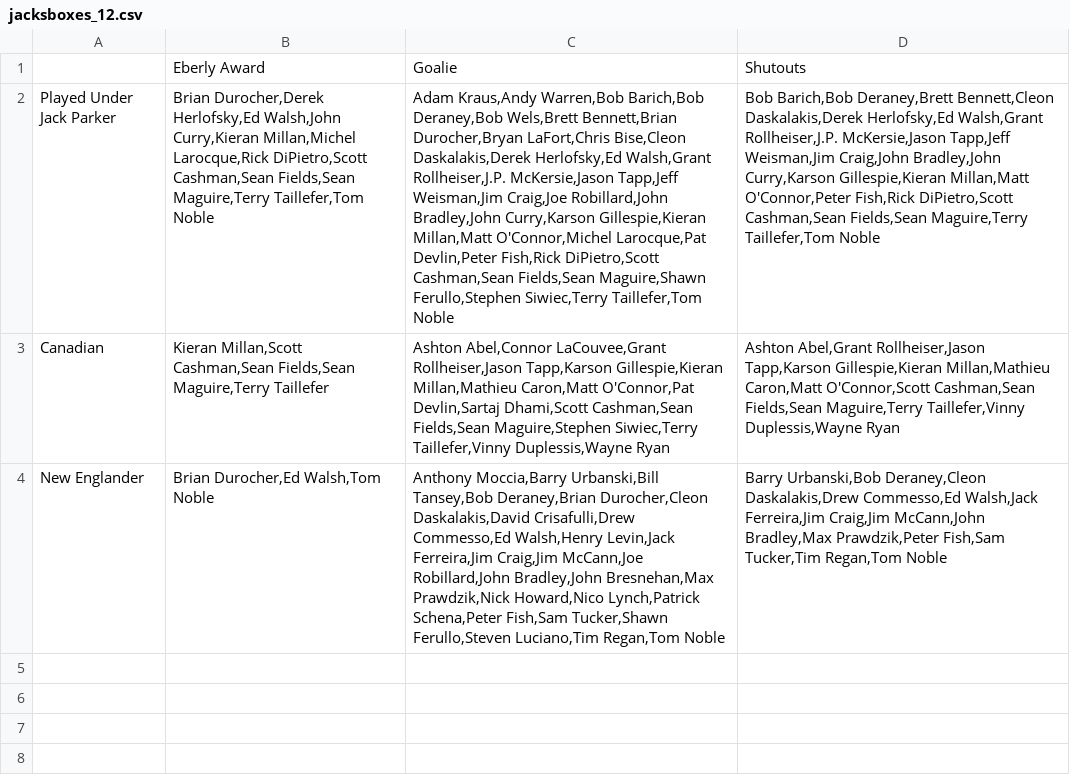
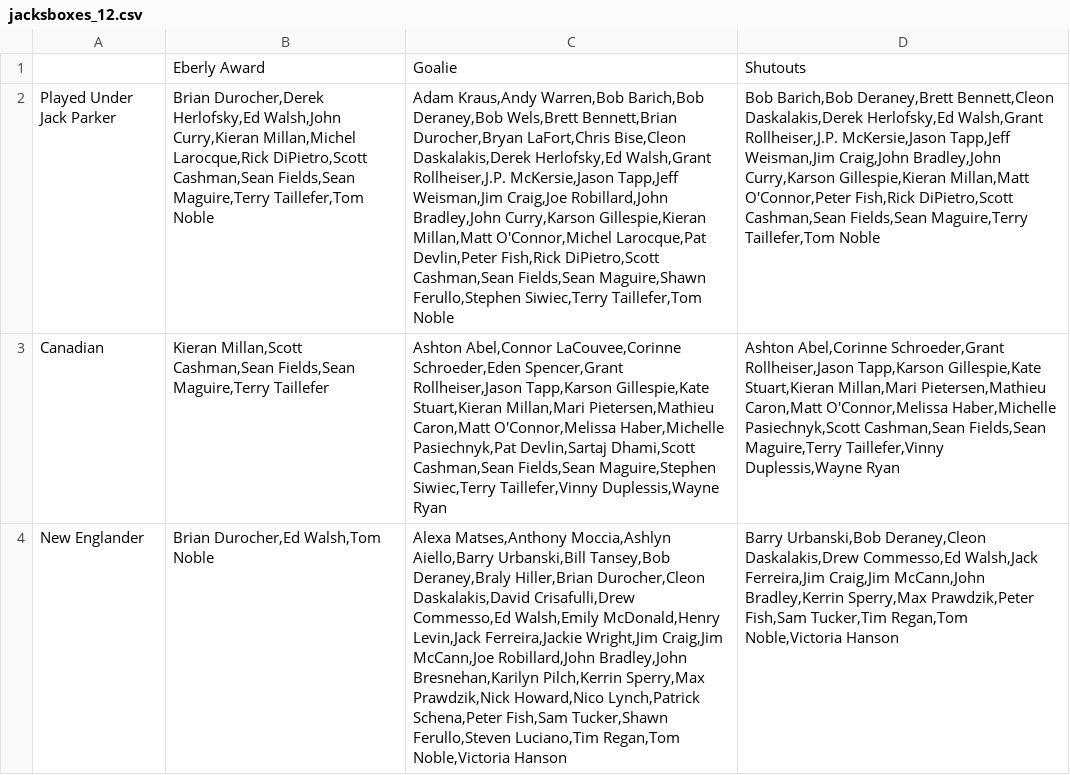
Before and after one commit to redsoxfan2194/buhockeystats, a CSV file: buhockeystatssite/recordbookdata/jacksboxes_grids/jacksboxes_12.csv, drawn as a sheet; the diff names each change by its address in the sheet, - before the commit and + after, or states it on an @@ line.

```diff
--- a/buhockeystatssite/recordbookdata/jacksboxes_grids/jacksboxes_12.csv
+++ b/buhockeystatssite/recordbookdata/jacksboxes_grids/jacksboxes_12.csv
-C3: Ashton Abel,Connor LaCouvee,Grant Rollheiser,Jason Tapp,Karson Gillespie,Kieran Millan,Mathieu Caron,Matt O'Connor,Pat Devlin,Sartaj Dhami,Scott…
+C3: Ashton Abel,Connor LaCouvee,Corinne Schroeder,Eden Spencer,Grant Rollheiser,Jason Tapp,Karson Gillespie,Kate Stuart,Kieran Millan,Mari Pietersen,Mathieu Caron,Matt O'Connor,Melissa Haber,Michelle Pasiechnyk,Pat Devlin,Sartaj Dhami,Scott…
-D3: Ashton Abel,Grant Rollheiser,Jason Tapp,Karson Gillespie,Kieran Millan,Mathieu Caron,Matt O'Connor,Scott Cashman,Sean Fields,Sean…
+D3: Ashton Abel,Corinne Schroeder,Grant Rollheiser,Jason Tapp,Karson Gillespie,Kate Stuart,Kieran Millan,Mari Pietersen,Mathieu Caron,Matt O'Connor,Melissa Haber,Michelle Pasiechnyk,Scott Cashman,Sean Fields,Sean…
-C4: Anthony Moccia,Barry Urbanski,Bill Tansey,Bob Deraney,Brian Durocher,Cleon Daskalakis,David Crisafulli,Drew Commesso,Ed Walsh,Henry Levin,Jack Ferreira,Jim Craig,Jim McCann,Joe Robillard,John Bradley,John Bresnehan,Max Prawdzik,Nick Howard,Nico Lynch,Patrick Schena,Peter Fish,Sam Tucker,Shawn Ferullo,Steven Luciano,Tim Regan,Tom Noble
+C4: Alexa Matses,Anthony Moccia,Ashlyn Aiello,Barry Urbanski,Bill Tansey,Bob Deraney,Braly Hiller,Brian Durocher,Cleon Daskalakis,David Crisafulli,Drew Commesso,Ed Walsh,Emily McDonald,Henry Levin,Jack Ferreira,Jackie Wright,Jim Craig,Jim McCann,Joe Robillard,John Bradley,John Bresnehan,Karilyn Pilch,Kerrin Sperry,Max Prawdzik,Nick Howard,Nico Lynch,Patrick Schena,Peter Fish,Sam Tucker,Shawn Ferullo,Steven Luciano,Tim Regan,Tom Noble,Victoria Hanson
-D4: …Craig,Jim McCann,John Bradley,Max Prawdzik,Peter Fish,Sam Tucker,Tim Regan,Tom Noble
+D4: …Craig,Jim McCann,John Bradley,Kerrin Sperry,Max Prawdzik,Peter Fish,Sam Tucker,Tim Regan,Tom Noble,Victoria Hanson
```
Also changed, not shown: buhockeystatssite/recordbookdata/jacksboxes_grids/jacksboxes_10.csv, buhockeystatssite/recordbookdata/jacksboxes_grids/jacksboxes_11.csv, 6 other files.
